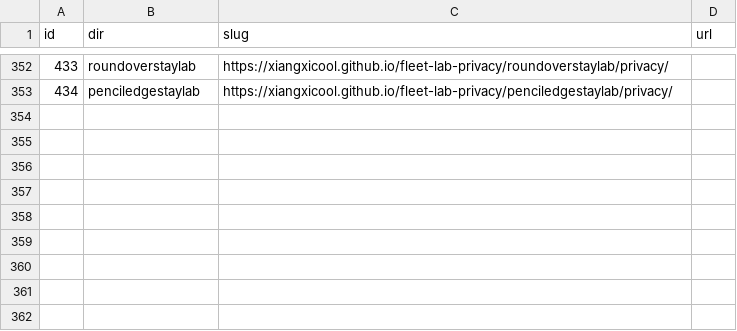
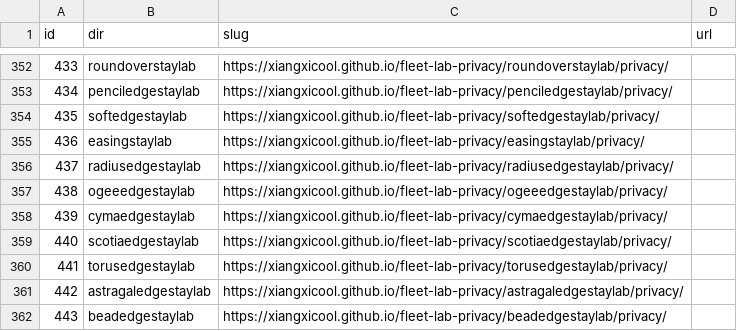
Before and after one commit to xiangxicool/fleet-lab-privacy, a TSV file: URL_MAP.tsv, drawn as a sheet; only a part is shown, gaps mark what is left out; the diff names each change by its address in the sheet, - before the commit and + after, or states it on an @@ line.

```diff
--- a/URL_MAP.tsv
+++ b/URL_MAP.tsv
+row 354: 435 | softedgestaylab | https://xiangxicool.github.io/fleet-lab-privacy/softedgestaylab/privacy/
+row 355: 436 | easingstaylab | https://xiangxicool.github.io/fleet-lab-privacy/easingstaylab/privacy/
+row 356: 437 | radiusedgestaylab | https://xiangxicool.github.io/fleet-lab-privacy/radiusedgestaylab/privacy/
+row 357: 438 | ogeeedgestaylab | https://xiangxicool.github.io/fleet-lab-privacy/ogeeedgestaylab/privacy/
+row 358: 439 | cymaedgestaylab | https://xiangxicool.github.io/fleet-lab-privacy/cymaedgestaylab/privacy/
+row 359: 440 | scotiaedgestaylab | https://xiangxicool.github.io/fleet-lab-privacy/scotiaedgestaylab/privacy/
+row 360: 441 | torusedgestaylab | https://xiangxicool.github.io/fleet-lab-privacy/torusedgestaylab/privacy/
+row 361: 442 | astragaledgestaylab | https://xiangxicool.github.io/fleet-lab-privacy/astragaledgestaylab/privacy/
+row 362: 443 | beadedgestaylab | https://xiangxicool.github.io/fleet-lab-privacy/beadedgestaylab/privacy/
```
Also changed, not shown: 9 other files.
